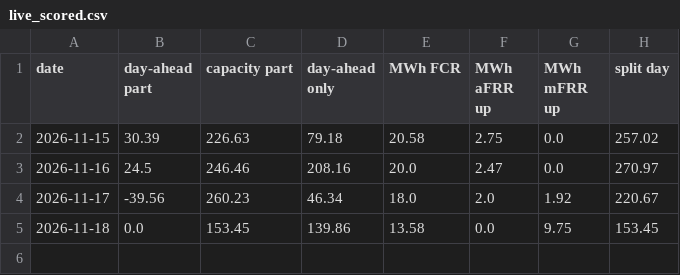
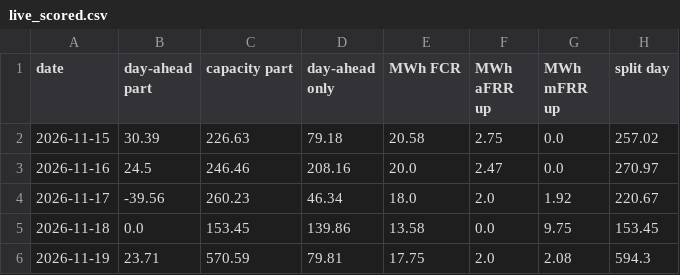
Before and after one commit to jacobazu/dk1-battery-trade, a CSV file: opportunity/live_scored.csv, drawn as a sheet.

Commit message:
split day: capacity saved 2026-11-18 13:22 UTC

```diff
--- a/opportunity/live_scored.csv
+++ b/opportunity/live_scored.csv
@@ -5 +5,2 @@ date,day-ahead part,capacity part,day-ahead only,MWh FCR,MWh aFRR up,MWh mFRR up
 2026-11-18,0.0,153.45,139.86,13.58,0.0,9.75,153.45
+2026-11-19,23.71,570.59,79.81,17.75,2.0,2.08,594.3
```
